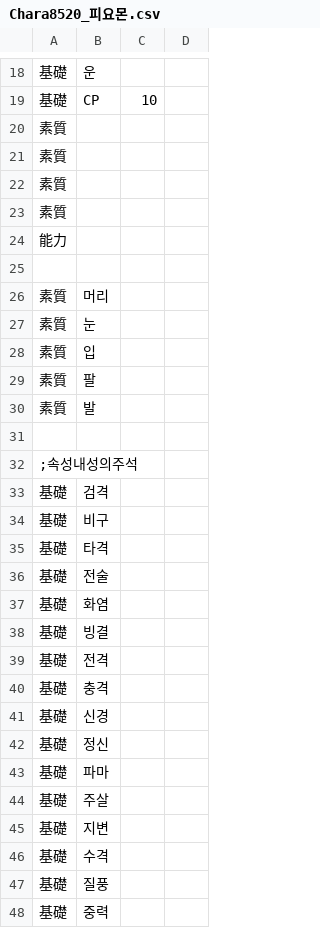
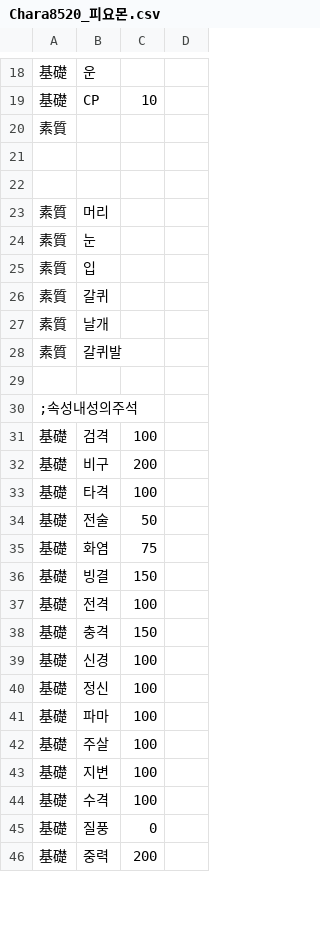
Before and after one commit to GhoulAdmiral/DigiMegaten, a CSV file: CSV/CUSTOM/惡魔/DIGIMON/Chara8520_피요몬.csv, drawn as a sheet; only a part is shown, gaps mark what is left out; the diff covers the shown part only.

```diff
--- a/CSV/CUSTOM/惡魔/DIGIMON/Chara8520_피요몬.csv
+++ b/CSV/CUSTOM/惡魔/DIGIMON/Chara8520_피요몬.csv
@@ -20,6 +20,3 @@
 素質,
-素質,
-素質,
-素質,
-能力,
+
 
@@ -28,21 +25,22 @@
 素質,입
-素質,팔
-素質,발
+素質,갈퀴
+素質,날개
+素質,갈퀴발
 
 ;속성내성의주석
-基礎,검격,
-基礎,비구,
-基礎,타격,
-基礎,전술,
-基礎,화염,
-基礎,빙결,
-基礎,전격,
-基礎,충격,
-基礎,신경,
-基礎,정신,
-基礎,파마,
-基礎,주살,
-基礎,지변,
-基礎,수격,
-基礎,질풍,
-基礎,중력,
+基礎,검격,100
+基礎,비구,200
+基礎,타격,100
+基礎,전술,50
+基礎,화염,75
+基礎,빙결,150
+基礎,전격,100
+基礎,충격,150
+基礎,신경,100
+基礎,정신,100
+基礎,파마,100
+基礎,주살,100
+基礎,지변,100
+基礎,수격,100
+基礎,질풍,0
+基礎,중력,200
```
Also changed, not shown: 11 added rows, 13 removed rows and 32 edited cells elsewhere in this file, CSV/CUSTOM/惡魔/DIGIMON/Chara8521_버드라몬.csv, CSV/CUSTOM/惡魔/DIGIMON/Chara8522_가루다몬.csv, 5 other files.
